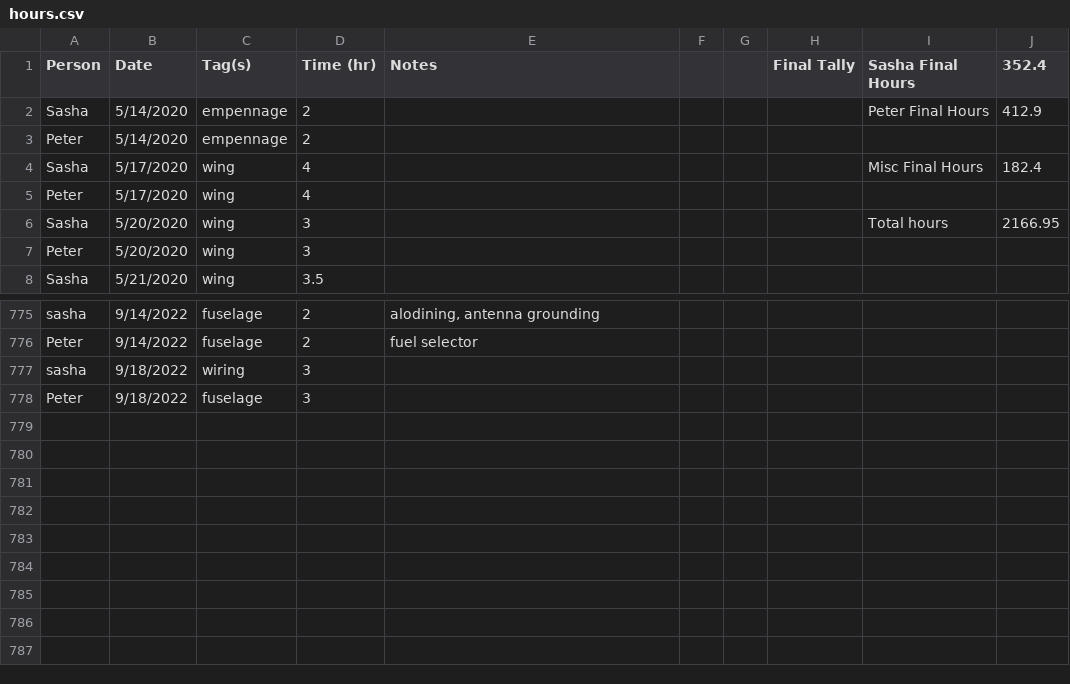
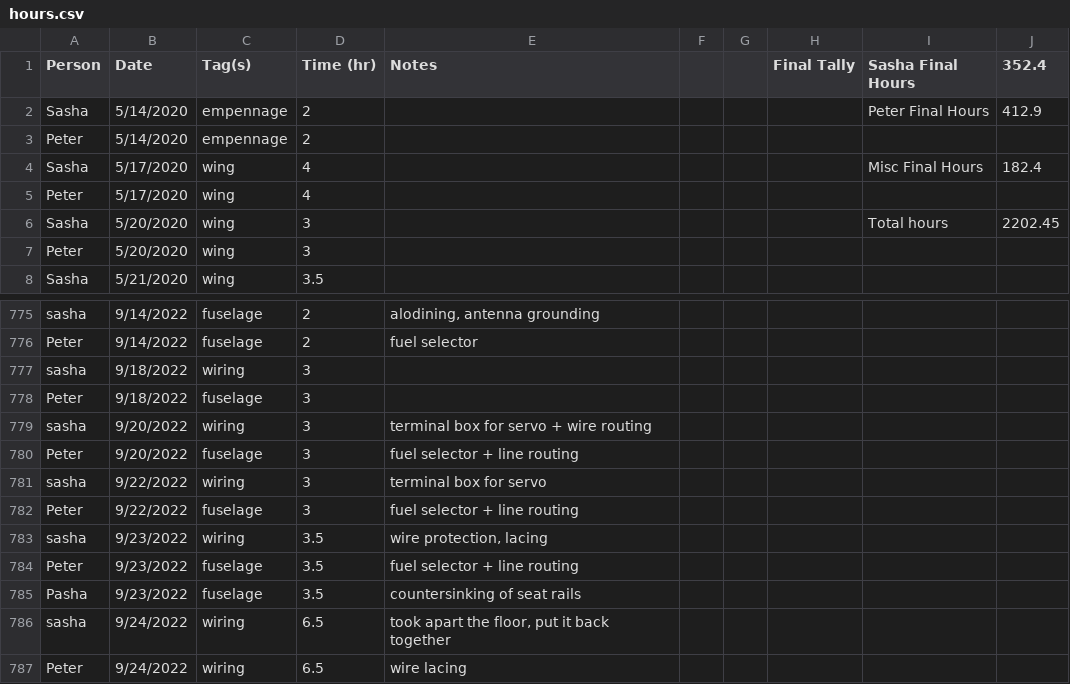
Before and after one commit to pzhokhov/pzhokhov.github.io, a CSV file: data/hours.csv, drawn as a sheet; only a part is shown, gaps mark what is left out.

```diff
--- a/data/hours.csv
+++ b/data/hours.csv
@@ -5,3 +5,3 @@ Sasha,5/17/2020,wing,4,,,,,Misc Final Hours,182.4
 Peter,5/17/2020,wing,4,,,,,,
-Sasha,5/20/2020,wing,3,,,,,Total hours,2166.95
+Sasha,5/20/2020,wing,3,,,,,Total hours,2202.45
 Peter,5/20/2020,wing,3,,,,,,
@@ -779 +779,10 @@ sasha,9/18/2022,wiring,3,,,,,,
 Peter,9/18/2022,fuselage ,3,,,,,,
+sasha,9/20/2022,wiring,3,terminal box for servo + wire routing,,,,,
+Peter,9/20/2022,fuselage ,3,fuel selector + line routing,,,,,
+sasha,9/22/2022,wiring,3,terminal box for servo,,,,,
+Peter,9/22/2022,fuselage ,3,fuel selector + line routing ,,,,,
+sasha,9/23/2022,wiring ,3.5,"wire protection, lacing",,,,,
+Peter,9/23/2022,fuselage ,3.5,fuel selector + line routing,,,,,
+Pasha,9/23/2022,fuselage ,3.5,countersinking of seat rails,,,,,
+sasha,9/24/2022,wiring,6.5,"took apart the floor, put it back together",,,,,
+Peter ,9/24/2022,wiring,6.5,wire lacing,,,,,
```
Also changed, not shown: 1 other file.
